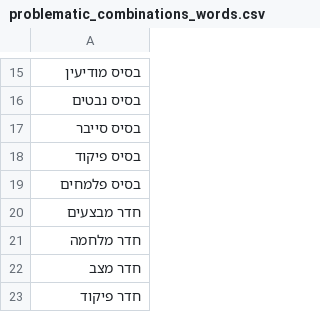
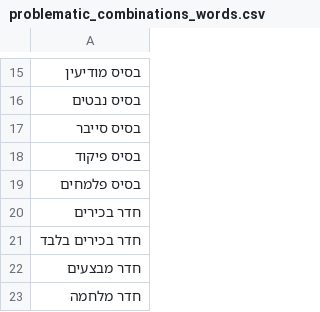
Before and after one commit to omerdayan123/atlas-hebrew-filter, a CSV file: data/problematic_combinations_words.csv, drawn as a sheet; only a part is shown, gaps mark what is left out; the shorter side is filled out with more unchanged rows; the diff names each change by its address in the sheet, - before the commit and + after, or states it on an @@ line.

```diff
--- a/data/problematic_combinations_words.csv
+++ b/data/problematic_combinations_words.csv
+row 20: חדר בכירים
+row 21: חדר בכירים בלבד
```
Also changed, not shown: data/blacklist.csv, data/blacklist_words.csv, 18 other files.
